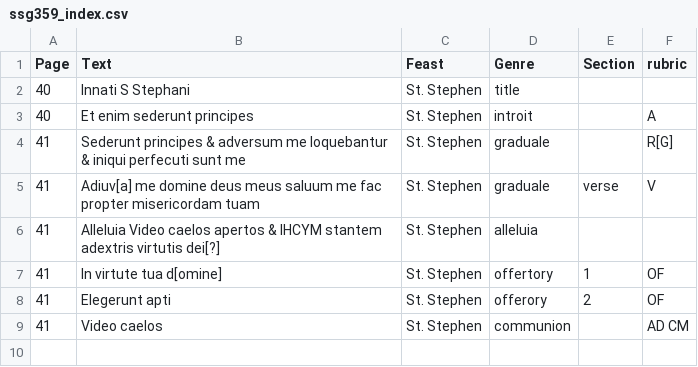
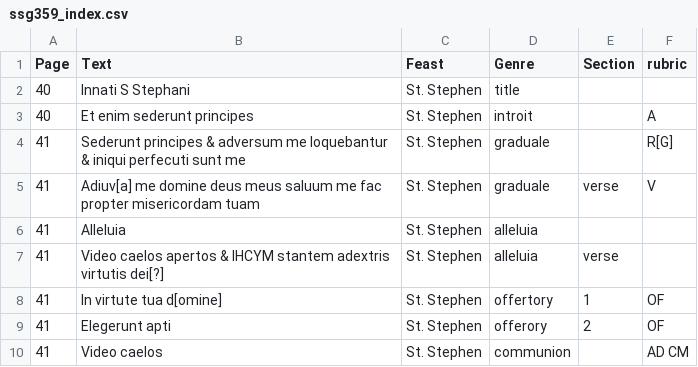
Before and after one commit to toarmstrong/chants-tutorial18, a CSV file: ssg359_index.csv, drawn as a sheet.

Commit message:
fixed alleluia pg 41

```diff
--- a/ssg359_index.csv
+++ b/ssg359_index.csv
@@ -5,3 +5,4 @@ Page, Text, Feast, Genre, Section, rubric
 41, Adiuv[a] me domine deus meus saluum me fac propter misericordam tuam, St. Stephen, graduale, verse, V
-41, Alleluia Video caelos apertos & IHCYM stantem adextris virtutis dei[?], St. Stephen, alleluia, ,
+41, Alleluia, St. Stephen, alleluia, ,
+41, Video caelos apertos & IHCYM stantem adextris virtutis dei[?], St. Stephen, alleluia, verse,
 41, In virtute tua d[omine], St. Stephen, offertory, 1, OF
```
